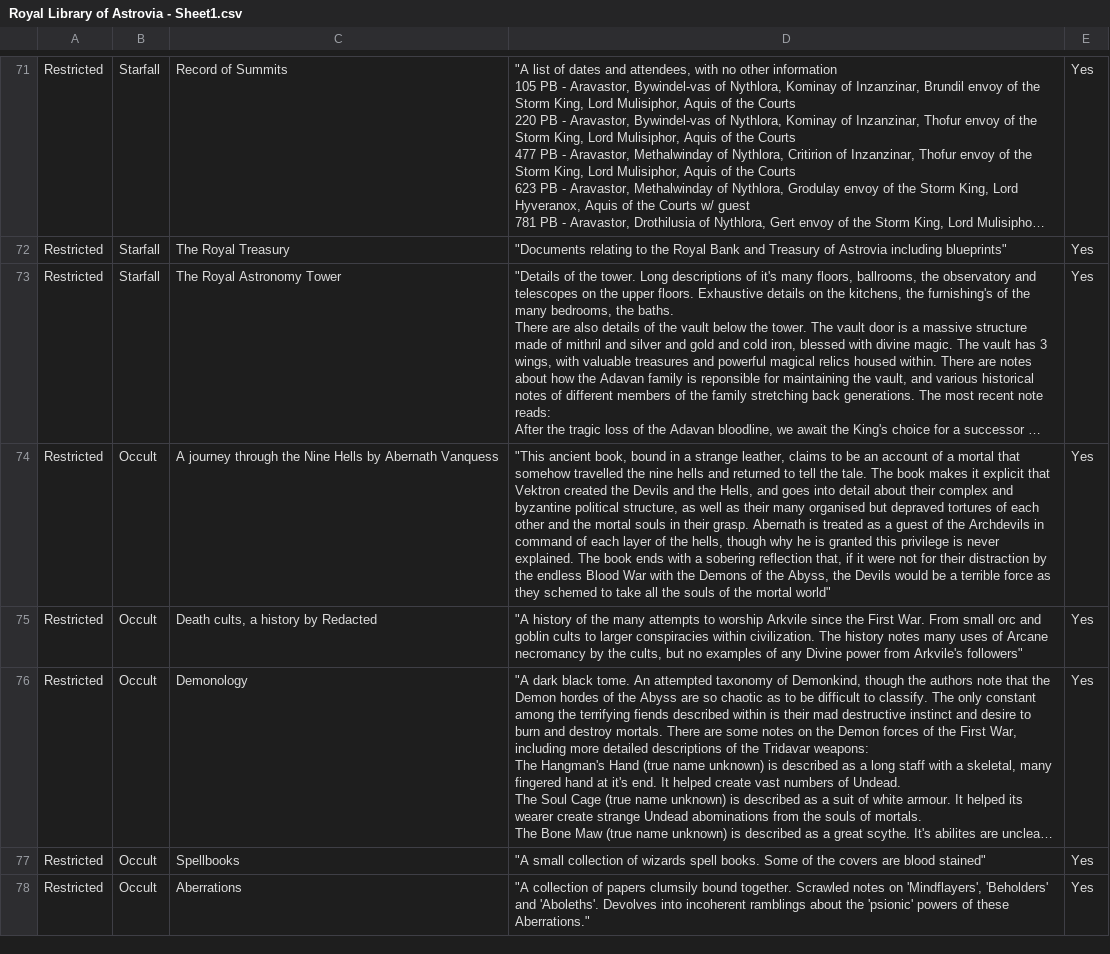
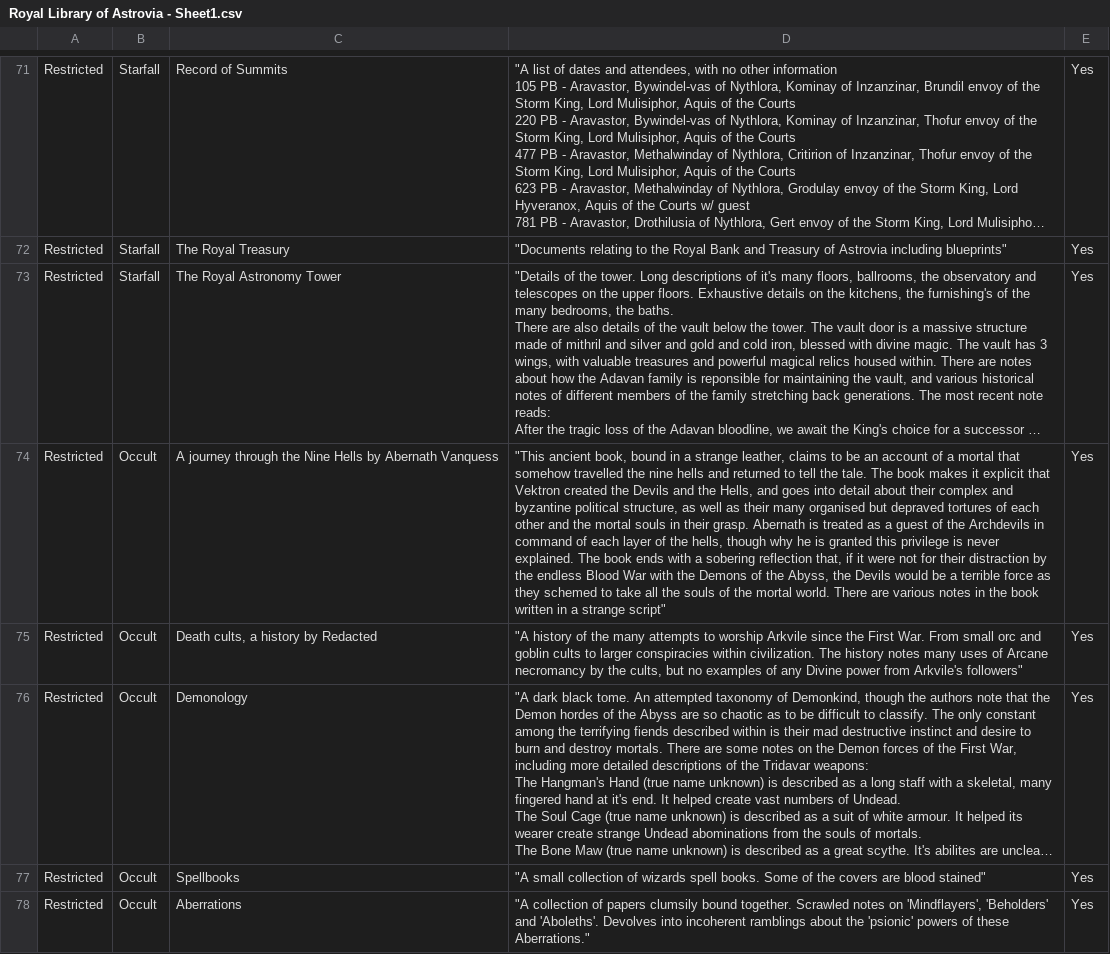
Before and after one commit to jono-royle/WorldBelow, a CSV file: Royal Library of Astrovia - Sheet1.csv, drawn as a sheet; only a part is shown, gaps mark what is left out; long unchanged cells end in …; the diff covers the shown part only; the diff names each change by its address in the sheet, - before the commit and + after, or states it on an @@ line.

```diff
--- a/Royal Library of Astrovia - Sheet1.csv
+++ b/Royal Library of Astrovia - Sheet1.csv
-D74: …the mortal world"
+D74: …the mortal world. There are various notes in the book written in a strange script"
```
Also changed, not shown: 2 added rows and 4 edited cells elsewhere in this file.
